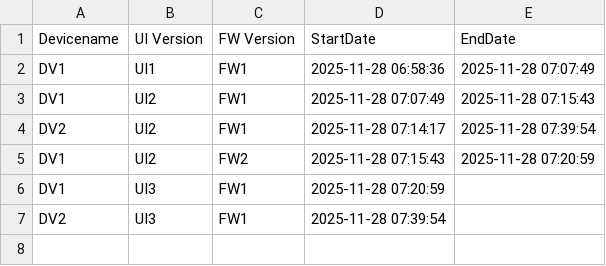
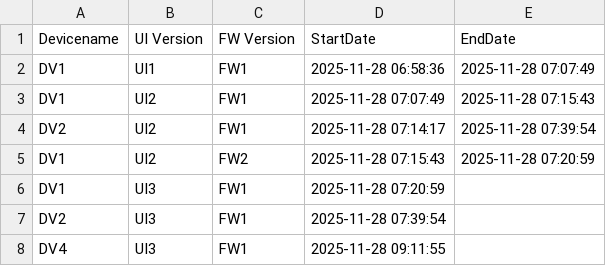
Before and after one commit to VFTV-Testing/VCOEQA-Utilities, a CSV file: DeviceInformation_Utility/Device_Utility.csv, drawn as a sheet; the diff names each change by its address in the sheet, - before the commit and + after, or states it on an @@ line.

Commit message:
Update device data for DV4

```diff
--- a/DeviceInformation_Utility/Device_Utility.csv
+++ b/DeviceInformation_Utility/Device_Utility.csv
+row 8: DV4 | UI3 | FW1 | 2025-11-28 09:11:55
```
